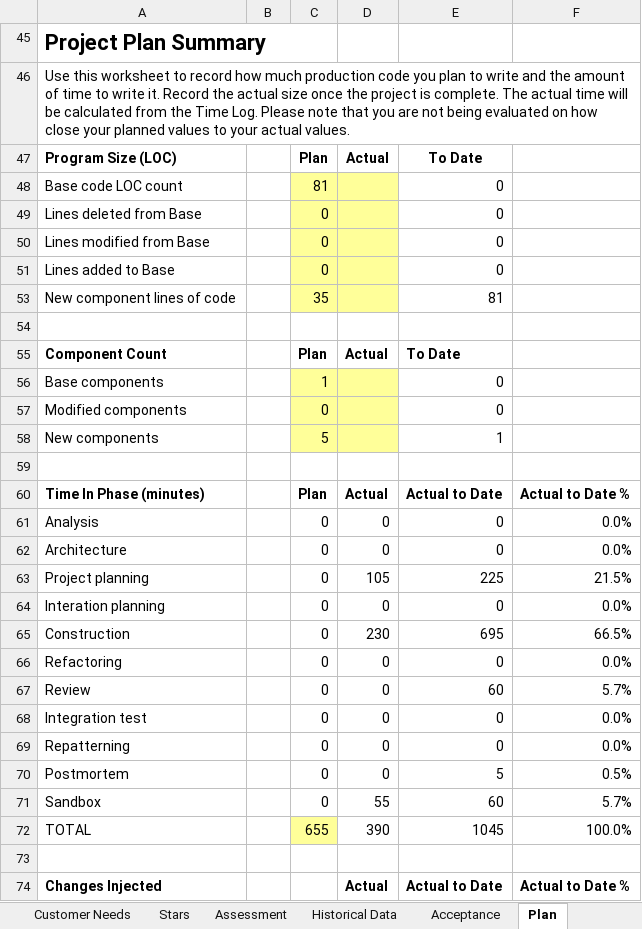
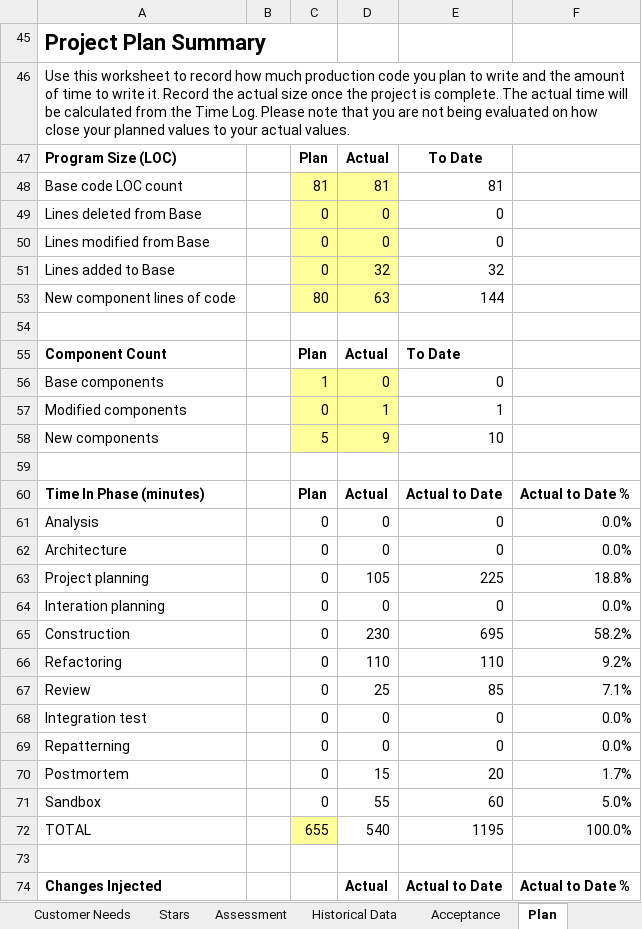
Before and after one commit to Sipley/CSSE, an Excel workbook: 201720Assignment5.xlsx, sheet Plan, drawn as a sheet; only a part is shown; values as stored, in another font and other column widths than the file's, no borders; removed rows and columns are numbered as before the commit, all else as after; the diff covers the shown part only; the diff names each change by its address in the sheet, - before the commit and + after, or states it on an @@ line.

```diff
--- a/201720Assignment5.xlsx (sheet Plan)
+++ b/201720Assignment5.xlsx (sheet Plan)
-D48 (Actual): (empty)
+D48 (Actual): 81
-E48 (To Date): 0
+E48 (To Date): 81
-D49:D50 (Actual): (empty)
+D49:D50 (Actual): 0
-D51 (Actual): (empty)
+D51 (Actual): 32
-E51 (To Date): 0
+E51 (To Date): 32
-row 53: New component lines of code |  | 35 |  | 81
+row 53: New component lines of code |  | 80 | 63 | 144
-D56 (Actual): (empty)
+D56 (Actual): 0
-D57 (Actual): (empty)
+D57 (Actual): 1
-E57 (To Date): 0
+E57 (To Date): 1
-D58 (Actual): (empty)
+D58 (Actual): 9
-E58 (To Date): 1
+E58 (To Date): 10
-F63: 21.5%
+F63: 18.8%
-F65: 66.5%
+F65: 58.2%
-D66 (Actual): 0
+D66 (Actual): 110
-E66 (To Date): 0
+E66 (To Date): 110
-F66: 0.0%
+F66: 9.2%
-D67 (Actual): 0
+D67 (Actual): 25
-E67 (To Date): 60
+E67 (To Date): 85
-F67: 5.7%
+F67: 7.1%
-D70 (Actual): 0
+D70 (Actual): 15
-E70 (To Date): 5
+E70 (To Date): 20
-F70: 0.5%
+F70: 1.7%
-F71: 5.7%
+F71: 5.0%
-D72 (Actual): 390
+D72 (Actual): 540
-E72 (To Date): 1045
+E72 (To Date): 1195
```
Also changed, not shown: 4 added rows, 4 removed rows and 5 edited cells elsewhere in this sheet, sheet Time Log, sheet Change Log, sheet Acceptance, sheet Lessons, sheet Assessment, 7 other files.
